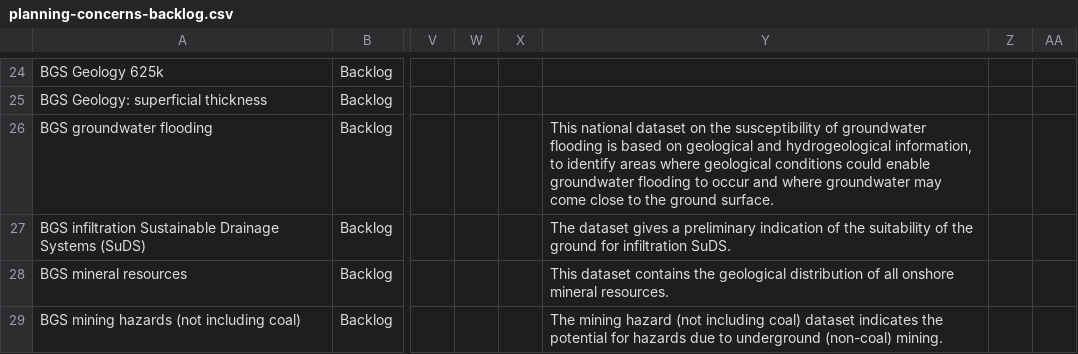
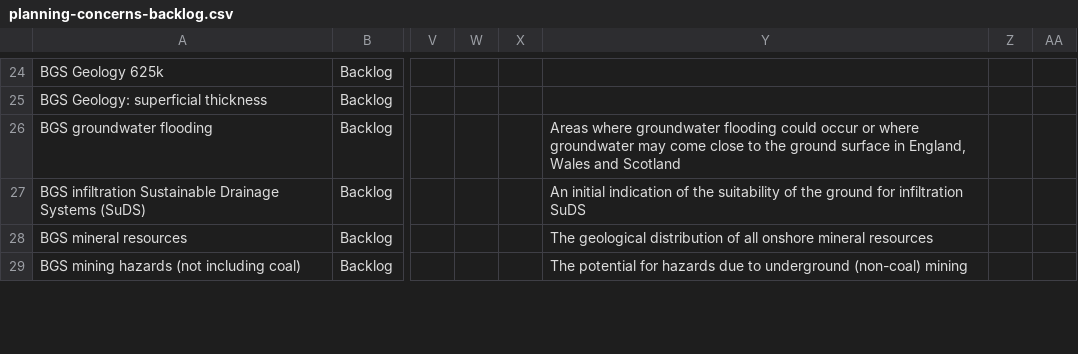
Before and after one commit to digital-land/data-standards-team, a CSV file: _data/planning-concerns-backlog.csv, drawn as a sheet; only a part is shown, gaps mark what is left out; the diff covers the shown part only; the diff names each change by its address in the sheet, - before the commit and + after, or states it on an @@ line.

```diff
--- a/_data/planning-concerns-backlog.csv
+++ b/_data/planning-concerns-backlog.csv
-Y26: This national dataset on the susceptibility of groundwater flooding is based on geological and hydrogeological information, to identify areas where geological conditions could enable groundwater flooding to occur and where groundwater may come close to the ground surface.
+Y26: Areas where groundwater flooding could occur or where groundwater may come close to the ground surface in England, Wales and Scotland
-Y27: The dataset gives a preliminary indication of the suitability of the ground for infiltration SuDS.
+Y27: An initial indication of the suitability of the ground for infiltration SuDS
-Y28: This dataset contains the geological distribution of all onshore mineral resources.
+Y28: The geological distribution of all onshore mineral resources
-Y29: The mining hazard (not including coal) dataset indicates the potential for hazards due to underground (non-coal) mining.
+Y29: The potential for hazards due to underground (non-coal) mining
```
Also changed, not shown: 16 edited cells elsewhere in this file.
